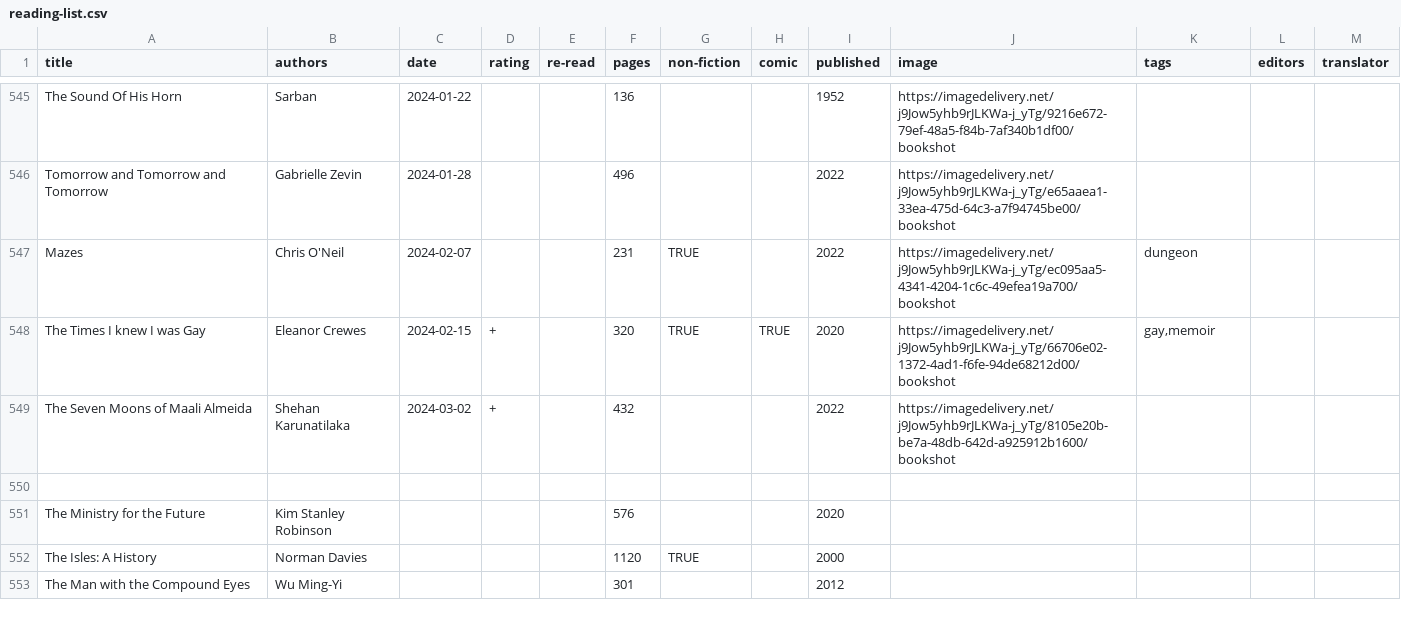
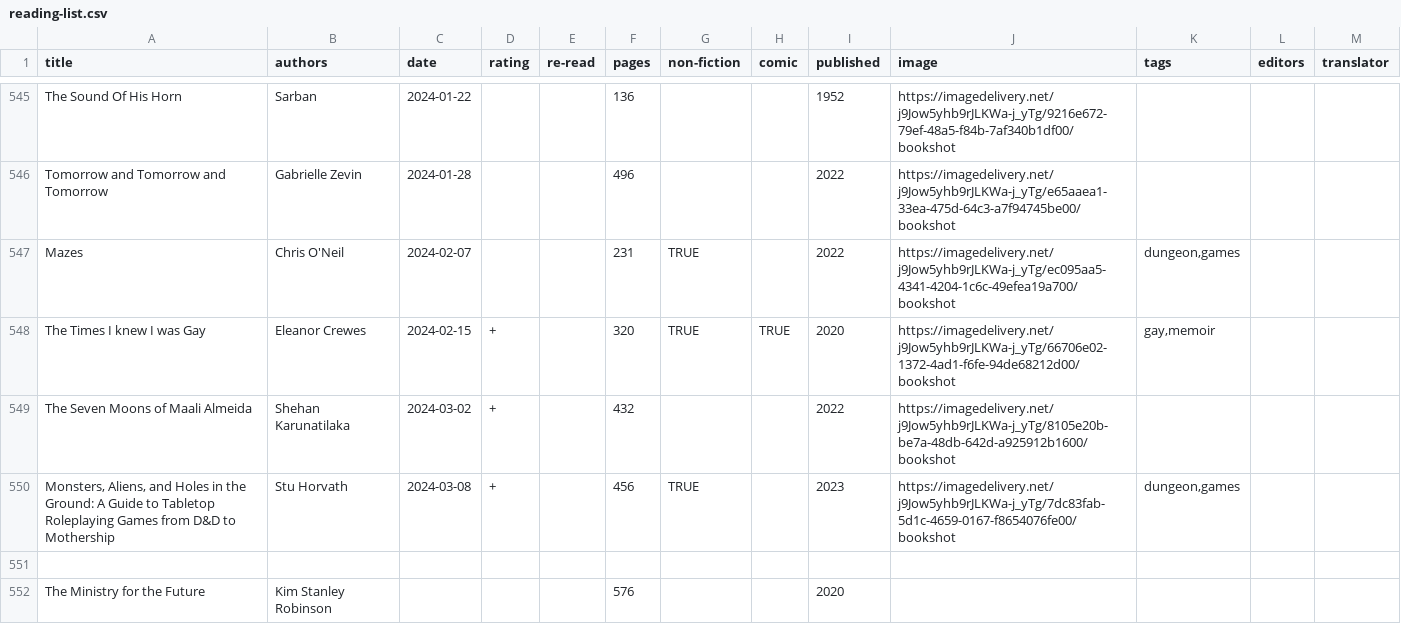
Before and after one commit to tomgp/books-v2, a CSV file: static/data/reading-list.csv, drawn as a sheet; only a part is shown, gaps mark what is left out; the shorter side is filled out with more unchanged rows.

Commit message:
monster, aliens etc

```diff
--- a/static/data/reading-list.csv
+++ b/static/data/reading-list.csv
@@ -546,5 +546,6 @@ The Sound Of His Horn,Sarban,2024-01-22,,,136,,,1952,https://imagedelivery.net/j
 Tomorrow and Tomorrow and Tomorrow,Gabrielle Zevin,2024-01-28,,,496,,,2022,https://imagedelivery.net/j9Jow5yhb9rJLKWa-j_yTg/e65aaea1-33ea-475d-64c3-a7f94745be00/bookshot,,,
-Mazes,Chris O'Neil,2024-02-07,,,231,TRUE,,2022,https://imagedelivery.net/j9Jow5yhb9rJLKWa-j_yTg/ec095aa5-4341-4204-1c6c-49efea19a700/bookshot,dungeon,,
+Mazes,Chris O'Neil,2024-02-07,,,231,TRUE,,2022,https://imagedelivery.net/j9Jow5yhb9rJLKWa-j_yTg/ec095aa5-4341-4204-1c6c-49efea19a700/bookshot,"dungeon,games",,
 The Times I knew I was Gay,Eleanor Crewes,2024-02-15,+,,320,TRUE,TRUE,2020,https://imagedelivery.net/j9Jow5yhb9rJLKWa-j_yTg/66706e02-1372-4ad1-f6fe-94de68212d00/bookshot,"gay,memoir",,
 The Seven Moons of Maali Almeida,Shehan Karunatilaka,2024-03-02,+,,432,,,2022,https://imagedelivery.net/j9Jow5yhb9rJLKWa-j_yTg/8105e20b-be7a-48db-642d-a925912b1600/bookshot,,,
+"Monsters, Aliens, and Holes in the Ground: A Guide to Tabletop Roleplaying Games from D&D to Mothership",Stu Horvath,2024-03-08,+,,456,TRUE,,2023,https://imagedelivery.net/j9Jow5yhb9rJLKWa-j_yTg/7dc83fab-5d1c-4659-0167-f8654076fe00/bookshot,"dungeon,games",,
 ,,,,,,,,,,,,
```
Also changed, not shown: 3 other files.
